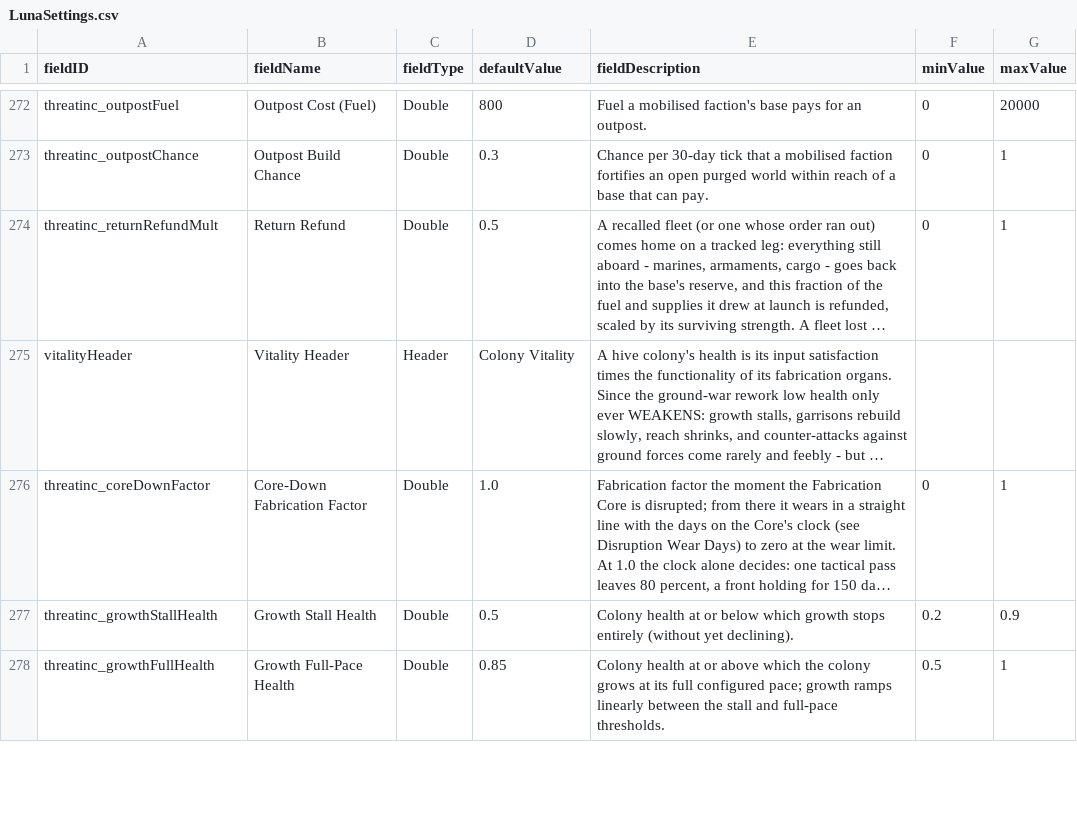
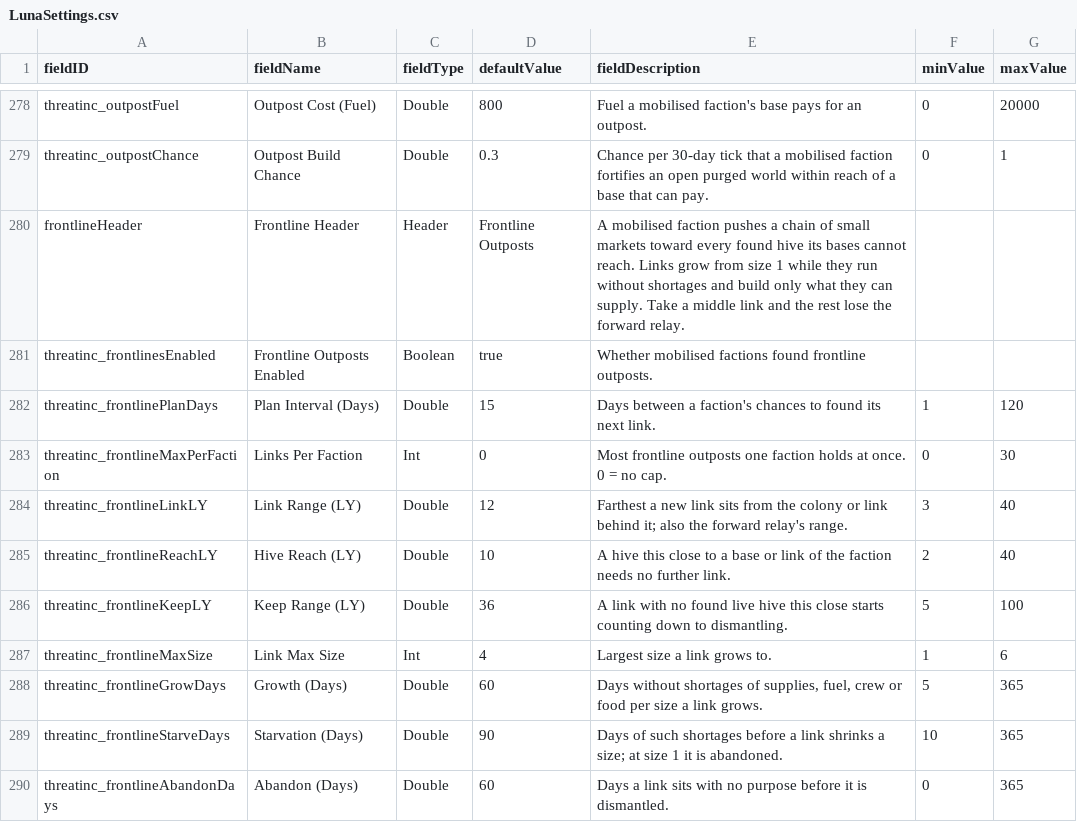
Before and after one commit to pogoman/ThreatIncursion, a CSV file: data/config/LunaSettings.csv, drawn as a sheet; only a part is shown, gaps mark what is left out; the shorter side is filled out with more unchanged rows; long unchanged cells end in …; the diff covers the shown part only.

```diff
--- a/data/config/LunaSettings.csv
+++ b/data/config/LunaSettings.csv
@@ -273 +279,12 @@ threatinc_outpostFuel,Outpost Cost (Fuel),Double,800,"Fuel a mobilised faction's
 threatinc_outpostChance,Outpost Build Chance,Double,0.3,"Chance per 30-day tick that a mobilised faction fortifies an open purged world within reach of a base that can pay.",0,1
+frontlineHeader,Frontline Header,Header,Frontline Outposts,"A mobilised faction pushes a chain of small markets toward every found hive its bases cannot reach. Links grow from size 1 while they run without shortages and build only what they can supply. Take a middle link and the rest lose the forward relay.",,
+threatinc_frontlinesEnabled,Frontline Outposts Enabled,Boolean,true,"Whether mobilised factions found frontline outposts.",,
+threatinc_frontlinePlanDays,Plan Interval (Days),Double,15,"Days between a faction's chances to found its next link.",1,120
+threatinc_frontlineMaxPerFaction,Links Per Faction,Int,0,"Most frontline outposts one faction holds at once. 0 = no cap.",0,30
+threatinc_frontlineLinkLY,Link Range (LY),Double,12,"Farthest a new link sits from the colony or link behind it; also the forward relay's range.",3,40
+threatinc_frontlineReachLY,Hive Reach (LY),Double,10,"A hive this close to a base or link of the faction needs no further link.",2,40
+threatinc_frontlineKeepLY,Keep Range (LY),Double,36,"A link with no found live hive this close starts counting down to dismantling.",5,100
+threatinc_frontlineMaxSize,Link Max Size,Int,4,"Largest size a link grows to.",1,6
+threatinc_frontlineGrowDays,Growth (Days),Double,60,"Days without shortages of supplies, fuel, crew or food per size a link grows.",5,365
+threatinc_frontlineStarveDays,Starvation (Days),Double,90,"Days of such shortages before a link shrinks a size; at size 1 it is abandoned.",10,365
+threatinc_frontlineAbandonDays,Abandon (Days),Double,60,"Days a link sits with no purpose before it is dismantled.",0,365
```
Also changed, not shown: 17 added rows and 2 edited cells elsewhere in this file, data/campaign/market_conditions.csv, 42 other files.
